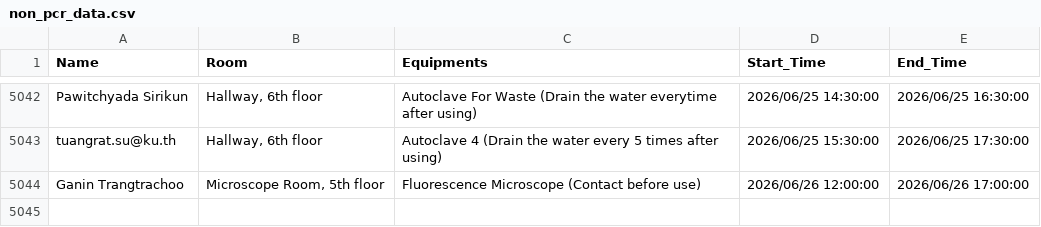
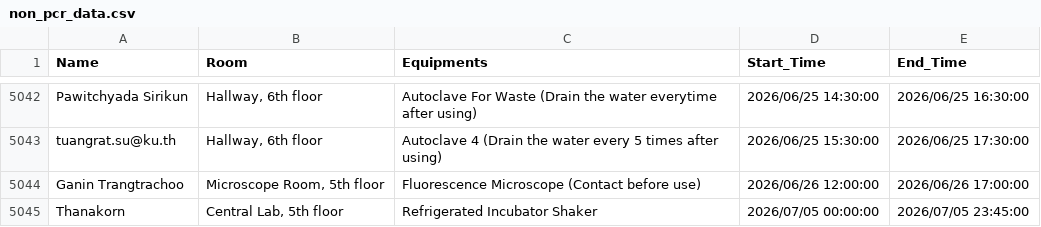
Before and after one commit to GeneticsKU/Lab-Equipments_Reservation, a CSV file: non_pcr_data.csv, drawn as a sheet; only a part is shown, gaps mark what is left out; the diff names each change by its address in the sheet, - before the commit and + after, or states it on an @@ line.

Commit message:
Update non_pcr_data.csv

```diff
--- a/non_pcr_data.csv
+++ b/non_pcr_data.csv
+row 5045: Thanakorn | Central Lab, 5th floor | Refrigerated Incubator Shaker | 2026/07/05 00:00:00 | 2026/07/05 23:45:00
```
